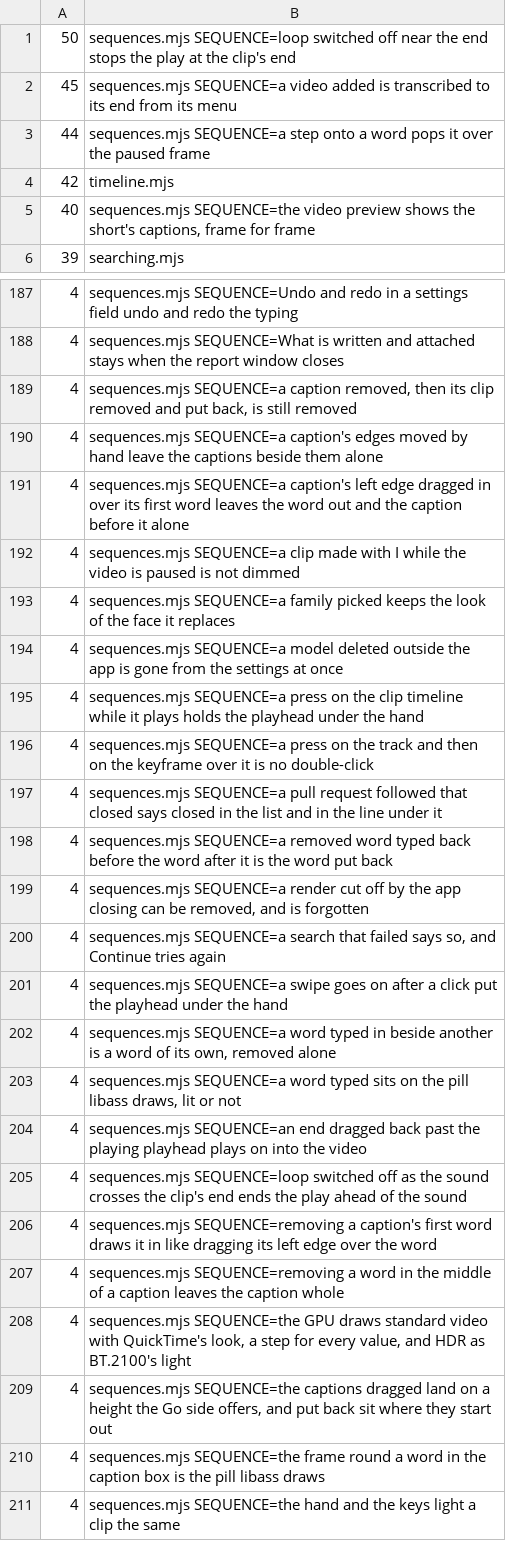
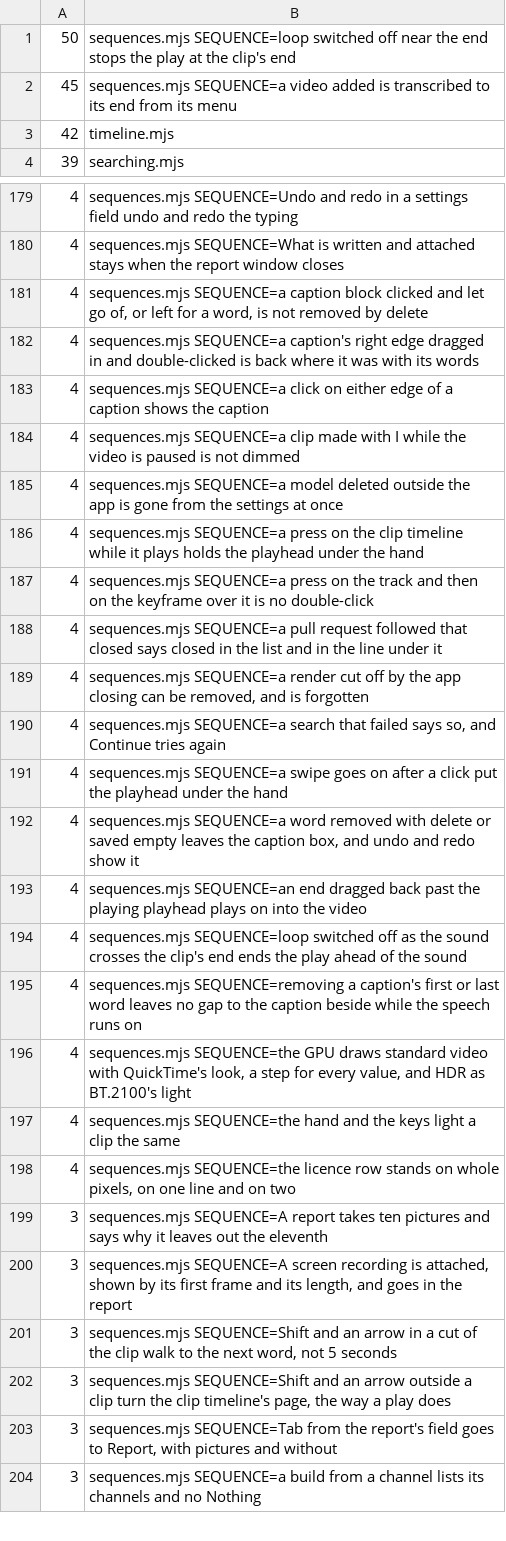
Before and after one commit to timmrkz/framefairy, a TSV file: frontend/preview/walks/walk-times.tsv, drawn as a sheet; only a part is shown, gaps mark what is left out; the shorter side is filled out with more unchanged rows; the diff covers the shown part only.

```diff
--- a/frontend/preview/walks/walk-times.tsv
+++ b/frontend/preview/walks/walk-times.tsv
@@ -2,5 +2,3 @@
  45	sequences.mjs SEQUENCE=a video added is transcribed to its end from its menu
- 44	sequences.mjs SEQUENCE=a step onto a word pops it over the paused frame
  42	timeline.mjs
- 40	sequences.mjs SEQUENCE=the video preview shows the short's captions, frame for frame
  39	searching.mjs
@@ -188,7 +180,6 @@
   4	sequences.mjs SEQUENCE=What is written and attached stays when the report window closes
-  4	sequences.mjs SEQUENCE=a caption removed, then its clip removed and put back, is still removed
-  4	sequences.mjs SEQUENCE=a caption's edges moved by hand leave the captions beside them alone
-  4	sequences.mjs SEQUENCE=a caption's left edge dragged in over its first word leaves the word out and the caption before it alone
+  4	sequences.mjs SEQUENCE=a caption block clicked and let go of, or left for a word, is not removed by delete
+  4	sequences.mjs SEQUENCE=a caption's right edge dragged in and double-clicked is back where it was with its words
+  4	sequences.mjs SEQUENCE=a click on either edge of a caption shows the caption
   4	sequences.mjs SEQUENCE=a clip made with I while the video is paused is not dimmed
-  4	sequences.mjs SEQUENCE=a family picked keeps the look of the face it replaces
   4	sequences.mjs SEQUENCE=a model deleted outside the app is gone from the settings at once
@@ -197,3 +188,2 @@
   4	sequences.mjs SEQUENCE=a pull request followed that closed says closed in the list and in the line under it
-  4	sequences.mjs SEQUENCE=a removed word typed back before the word after it is the word put back
   4	sequences.mjs SEQUENCE=a render cut off by the app closing can be removed, and is forgotten
@@ -201,11 +191,7 @@
   4	sequences.mjs SEQUENCE=a swipe goes on after a click put the playhead under the hand
-  4	sequences.mjs SEQUENCE=a word typed in beside another is a word of its own, removed alone
-  4	sequences.mjs SEQUENCE=a word typed sits on the pill libass draws, lit or not
+  4	sequences.mjs SEQUENCE=a word removed with delete or saved empty leaves the caption box, and undo and redo show it
   4	sequences.mjs SEQUENCE=an end dragged back past the playing playhead plays on into the video
   4	sequences.mjs SEQUENCE=loop switched off as the sound crosses the clip's end ends the play ahead of the sound
-  4	sequences.mjs SEQUENCE=removing a caption's first word draws it in like dragging its left edge over the word
-  4	sequences.mjs SEQUENCE=removing a word in the middle of a caption leaves the caption whole
+  4	sequences.mjs SEQUENCE=removing a caption's first or last word leaves no gap to the caption beside while the speech runs on
   4	sequences.mjs SEQUENCE=the GPU draws standard video with QuickTime's look, a step for every value, and HDR as BT.2100's light
-  4	sequences.mjs SEQUENCE=the captions dragged land on a height the Go side offers, and put back sit where they start out
-  4	sequences.mjs SEQUENCE=the frame round a word in the caption box is the pill libass draws
   4	sequences.mjs SEQUENCE=the hand and the keys light a clip the same
```
Also changed, not shown: 12 added rows, 30 removed rows, 1 moved row and 9 edited cells elsewhere in this file, 1 other file.
